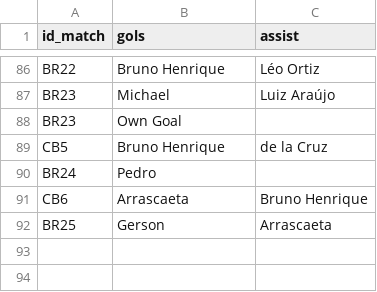
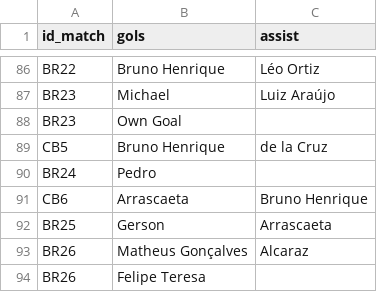
Before and after one commit to williamjouse/jogos-Flamengo-2024, a CSV file: data/processed/goal_scorers_2024.csv, drawn as a sheet; only a part is shown, gaps mark what is left out.

```diff
--- a/data/processed/goal_scorers_2024.csv
+++ b/data/processed/goal_scorers_2024.csv
@@ -92 +92,3 @@ CB6,Arrascaeta,Bruno Henrique
 BR25,Gerson,Arrascaeta
+BR26,Matheus Gonçalves,Alcaraz
+BR26,Felipe Teresa,
```
Also changed, not shown: data/processed/matches_FLA2024.csv, data/processed/stats_FLA2024.csv, 10 other files.
